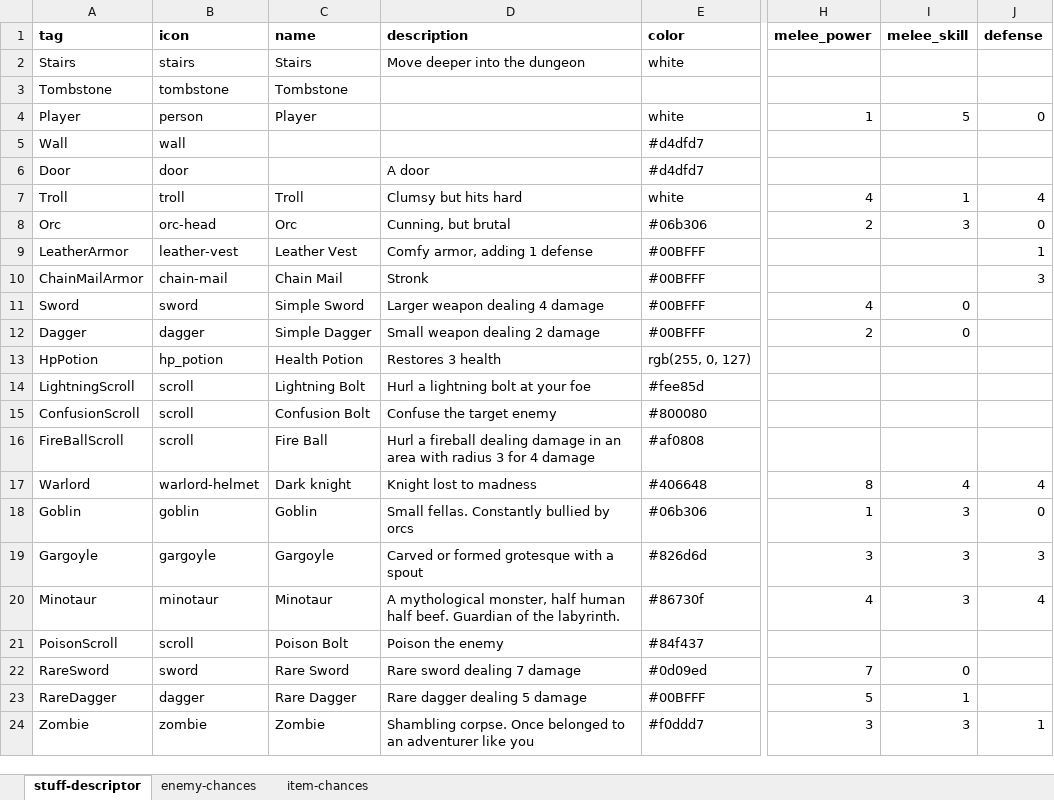
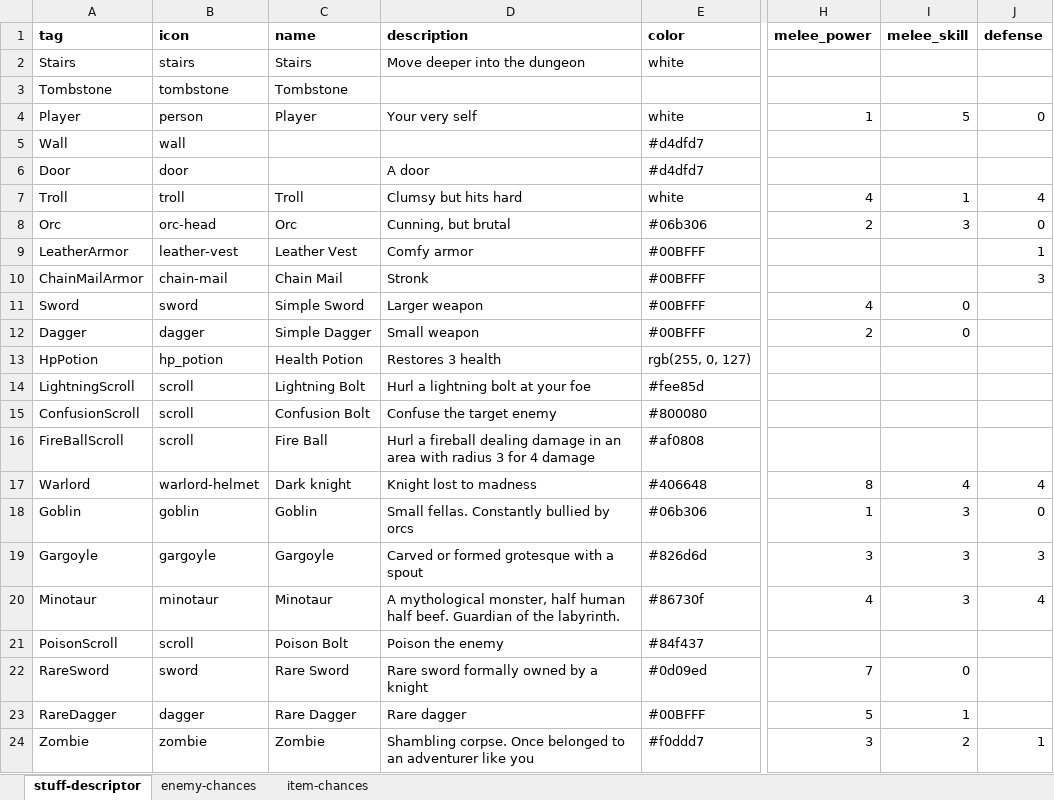
Before and after one commit to snorrwe/rogue-boi, an Excel workbook: rogue-boi-core/assets/game-config.xlsx, sheet stuff-descriptor, drawn as a sheet; only a part is shown, gaps mark what is left out; values as stored, in another font and other column widths than the file's, no borders; the diff names each change by its address in the sheet, - before the commit and + after, or states it on an @@ line.

Commit message:
balance: Lower zombie melee skill. Update some descriptions

```diff
--- a/rogue-boi-core/assets/game-config.xlsx (sheet stuff-descriptor)
+++ b/rogue-boi-core/assets/game-config.xlsx (sheet stuff-descriptor)
-D4 (description): (empty)
+D4 (description): Your very self
-D9 (description): Comfy armor, adding 1 defense
+D9 (description): Comfy armor
-D11 (description): Larger weapon dealing 4 damage
+D11 (description): Larger weapon
-D12 (description): Small weapon dealing 2 damage
+D12 (description): Small weapon
-D22 (description): Rare sword dealing 7 damage
+D22 (description): Rare sword formally owned by a knight
-D23 (description): Rare dagger dealing 5 damage
+D23 (description): Rare dagger
-I24 (melee_skill): 3
+I24 (melee_skill): 2
```
